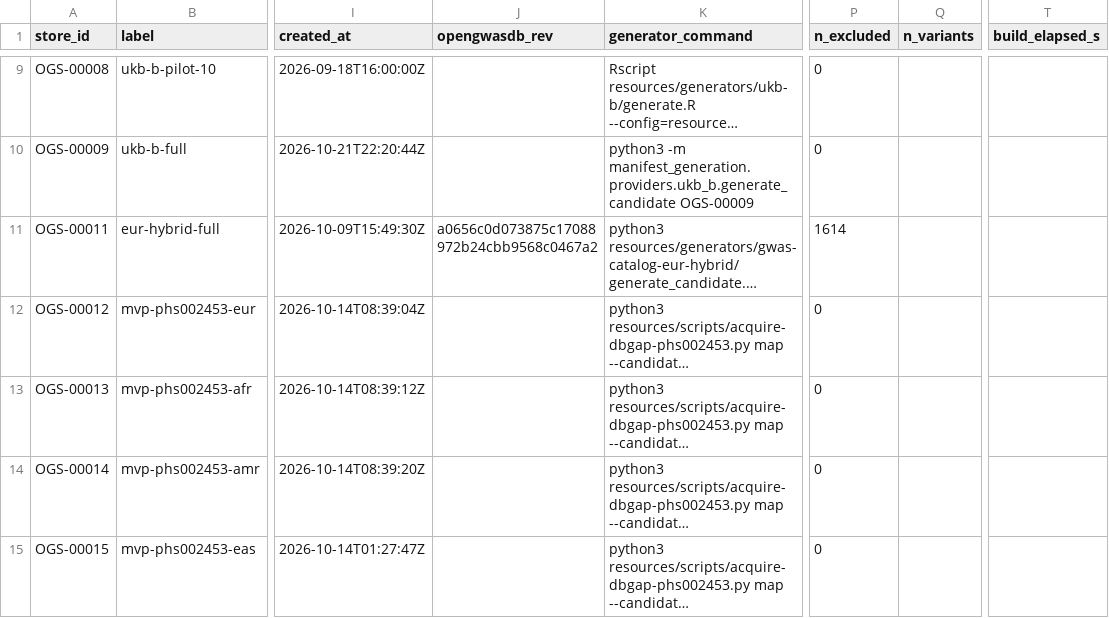
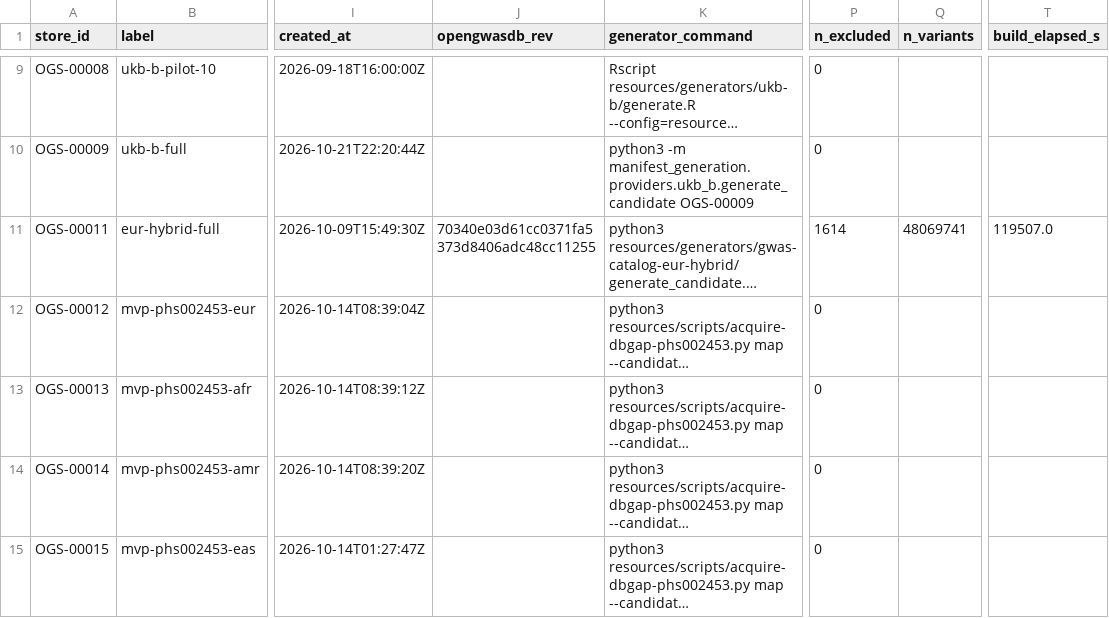
Before and after one commit to opengwas/opengwasdb-stores, a TSV file: stores.tsv, drawn as a sheet; only a part is shown, gaps mark what is left out; long unchanged cells end in …; the diff names each change by its address in the sheet, - before the commit and + after, or states it on an @@ line.

```diff
--- a/stores.tsv
+++ b/stores.tsv
-J11 (opengwasdb_rev): a0656c0d073875c17088972b24cbb9568c0467a2
+J11 (opengwasdb_rev): 70340e03d61cc0371fa5373d8406adc48cc11255
-Q11 (n_variants): (empty)
+Q11 (n_variants): 48069741
-T11 (build_elapsed_s): (empty)
+T11 (build_elapsed_s): 119507.0
```
Also changed, not shown: 3 other files.
